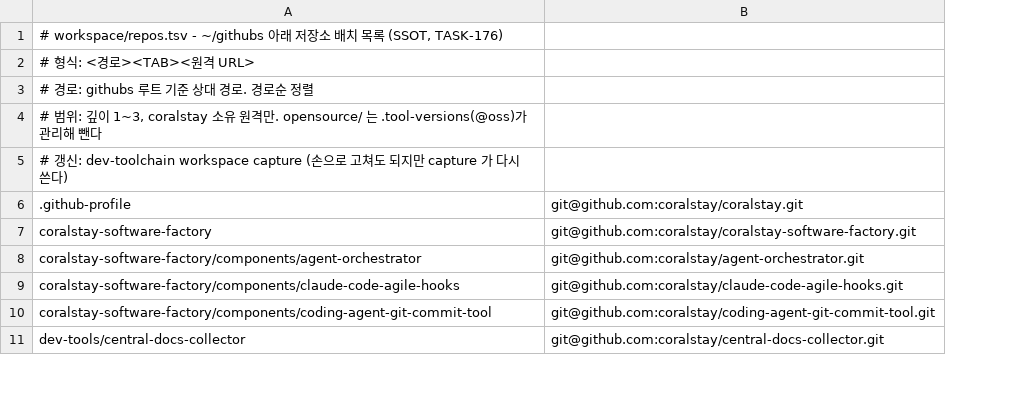
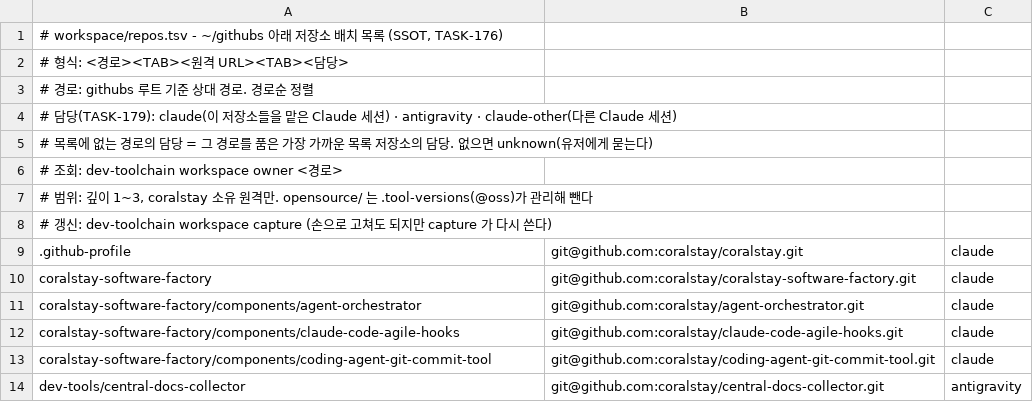
Before and after one commit to coralstay/dev-toolchain, a TSV file: workspace/repos.tsv, drawn as a sheet; only a part is shown; addresses are those after the commit; the diff names each change by its address in the sheet, - before the commit and + after, or states it on an @@ line.

```diff
--- a/workspace/repos.tsv
+++ b/workspace/repos.tsv
+column C, rows 9-14: claude | claude | claude | claude | claude | antigravity
-A2: # 형식: <경로><TAB><원격 URL>
+A2: # 형식: <경로><TAB><원격 URL><TAB><담당>
+row 4: # 담당(TASK-179): claude(이 저장소들을 맡은 Claude 세션) · antigravity · claude-other(다른 Claude 세션)
+row 5: # 목록에 없는 경로의 담당 = 그 경로를 품은 가장 가까운 목록 저장소의 담당. 없으면 unknown(유저에게 묻는다)
+row 6: # 조회: dev-toolchain workspace owner <경로>
```
